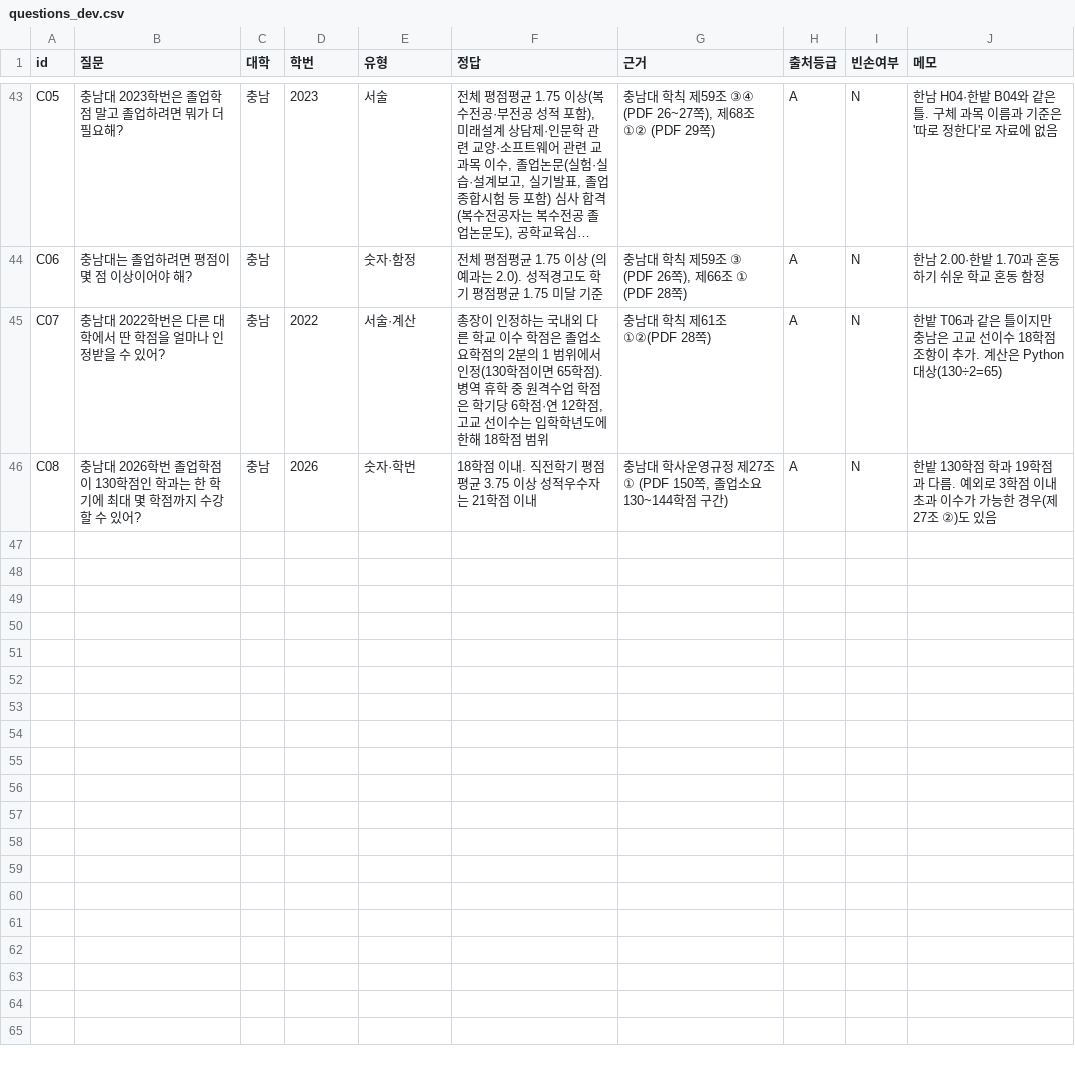
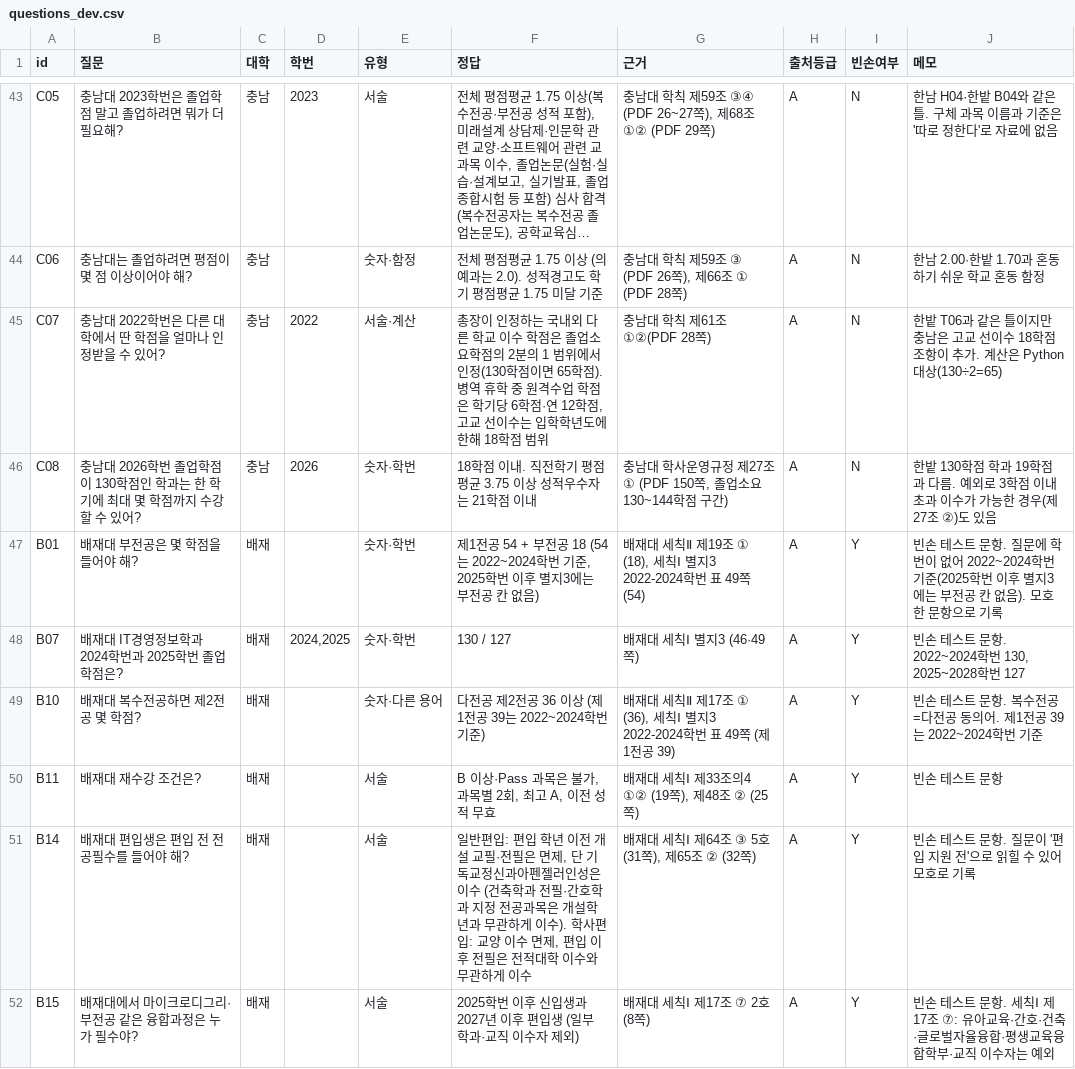
Before and after one commit to soyim04/grad-guide, a CSV file: eval/questions_dev.csv, drawn as a sheet; only a part is shown, gaps mark what is left out; long unchanged cells end in …; the diff covers the shown part only.

```diff
--- a/eval/questions_dev.csv
+++ b/eval/questions_dev.csv
@@ -46 +46,7 @@ C07,충남대 2022학번은 다른 대학에서 딴 학점을 얼마나 인정
 C08,충남대 2026학번 졸업학점이 130학점인 학과는 한 학기에 최대 몇 학점까지 수강할 수 있어?,충남,2026,숫자·학번,18학점 이내. 직전학기 평점평균 3.75 이상 성적우수자는 21학점 이내,"충남대 학사운영규정 제27조 ① (PDF 150쪽, 졸업소요 130~144학점 구간)",A,N,한밭 130학점 학과 19학점과 다름. 예외로 3학점 이내 초과 이수가 가능한 경우(제27조 ②)도 있음
+B01,배재대 부전공은 몇 학점을 들어야 해?,배재,,숫자·학번,"제1전공 54 + 부전공 18 (54는 2022~2024학번 기준, 2025학번 이후 별지3에는 부전공 칸 없음)","배재대 세칙Ⅱ 제19조 ① (18), 세칙Ⅰ 별지3 2022-2024학번 표 49쪽 (54)",A,Y,빈손 테스트 문항. 질문에 학번이 없어 2022~2024학번 기준(2025학번 이후 별지3에는 부전공 칸 없음). 모호한 문항으로 기록
+B07,배재대 IT경영정보학과 2024학번과 2025학번 졸업학점은?,배재,"2024,2025",숫자·학번,130 / 127,배재대 세칙Ⅰ 별지3 (46·49쪽),A,Y,"빈손 테스트 문항. 2022~2024학번 130, 2025~2028학번 127"
+B10,배재대 복수전공하면 제2전공 몇 학점?,배재,,숫자·다른 용어,다전공 제2전공 36 이상 (제1전공 39는 2022~2024학번 기준),"배재대 세칙Ⅱ 제17조 ① (36), 세칙Ⅰ 별지3 2022-2024학번 표 49쪽 (제1전공 39)",A,Y,빈손 테스트 문항. 복수전공=다전공 동의어. 제1전공 39는 2022~2024학번 기준
+B11,배재대 재수강 조건은?,배재,,서술,"B 이상·Pass 과목은 불가, 과목별 2회, 최고 A, 이전 성적 무효","배재대 세칙Ⅰ 제33조의4 ①② (19쪽), 제48조 ② (25쪽)",A,Y,빈손 테스트 문항
+B14,배재대 편입생은 편입 전 전공필수를 들어야 해?,배재,,서술,"일반편입: 편입 학년 이전 개설 교필·전필은 면제, 단 기독교정신과아펜젤러인성은 이수 (건축학과 전필·간호학과 지정 전공과목은 개설학년과 무관하게 이수). 학사편입: 교양 이수 면제, 편입 이후 전필은 전적대학 이수와 무관하게 이수","배재대 세칙Ⅰ 제64조 ③ 5호 (31쪽), 제65조 ② (32쪽)",A,Y,빈손 테스트 문항. 질문이 '편입 지원 전'으로 읽힐 수 있어 모호로 기록
+B15,배재대에서 마이크로디그리·부전공 같은 융합과정은 누가 필수야?,배재,,서술,2025학번 이후 신입생과 2027년 이후 편입생 (일부 학과·교직 이수자 제외),배재대 세칙Ⅰ 제17조 ⑦ 2호 (8쪽),A,Y,빈손 테스트 문항. 세칙Ⅰ 제17조 ⑦: 유아교육·간호·건축·글로벌자율융합·평생교육융합학부·교직 이수자는 예외
```
Also changed, not shown: 5 added rows elsewhere in this file.
